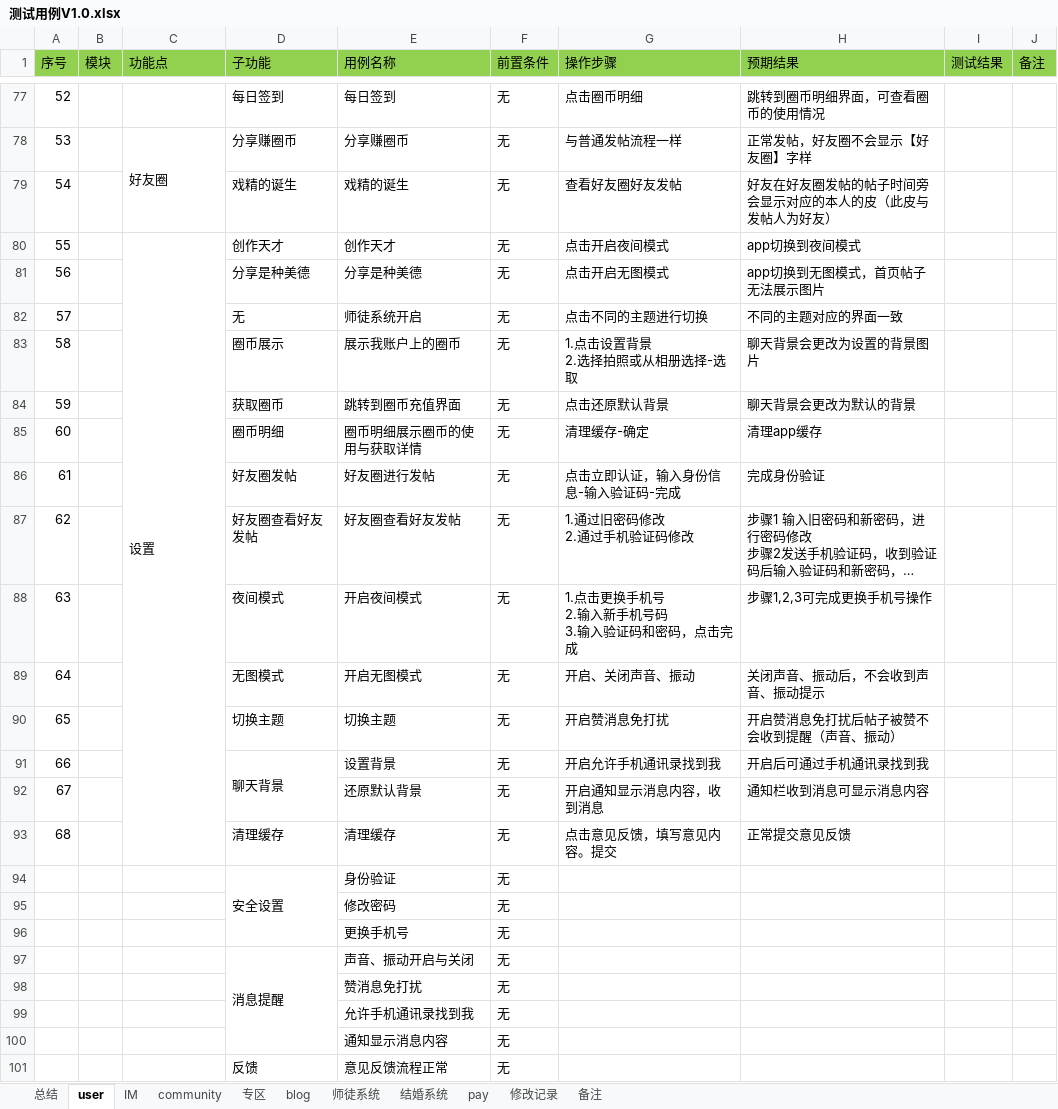
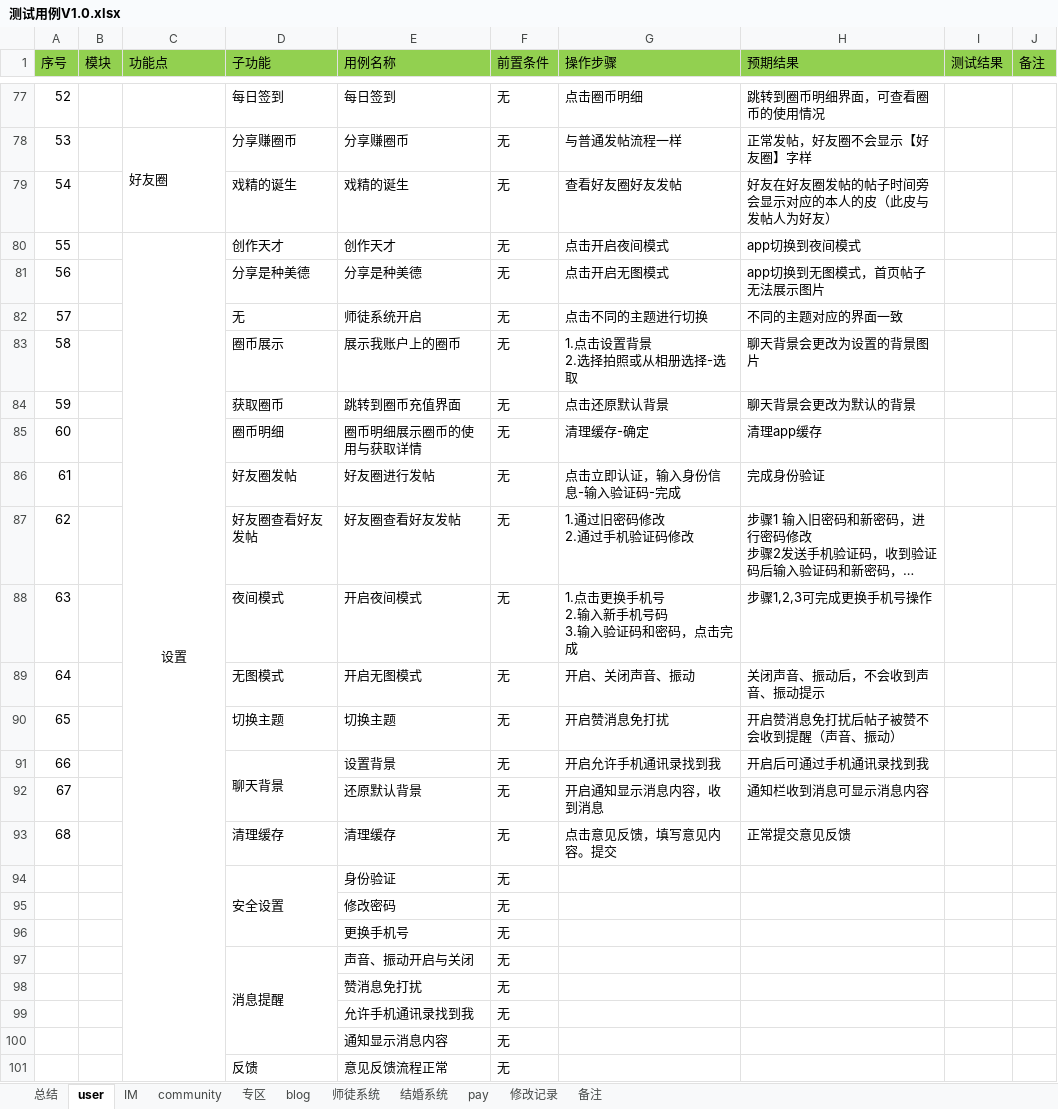
Before and after one commit to virtueqwl/TestCase, an Excel workbook: 测试用例V1.0.xlsx, sheet user, drawn as a sheet; only a part is shown, gaps mark what is left out; long unchanged cells end in …; values as stored, in another font and other column widths than the file's, no borders; conditional formats not drawn; the diff names each change by its address in the sheet, - before the commit and + after, or states it on an @@ line.

```diff
--- a/测试用例V1.0.xlsx (sheet user)
+++ b/测试用例V1.0.xlsx (sheet user)
-C80 alignment: left
+C80 alignment: center
-C80:C93 merged
+C80:C101 merged
```
Also changed, not shown: sheet 专区, sheet 结婚系统, sheet 师徒系统, sheet blog.
